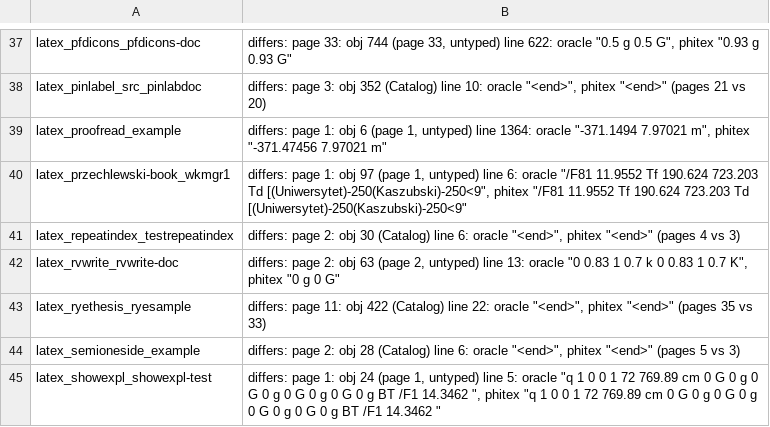
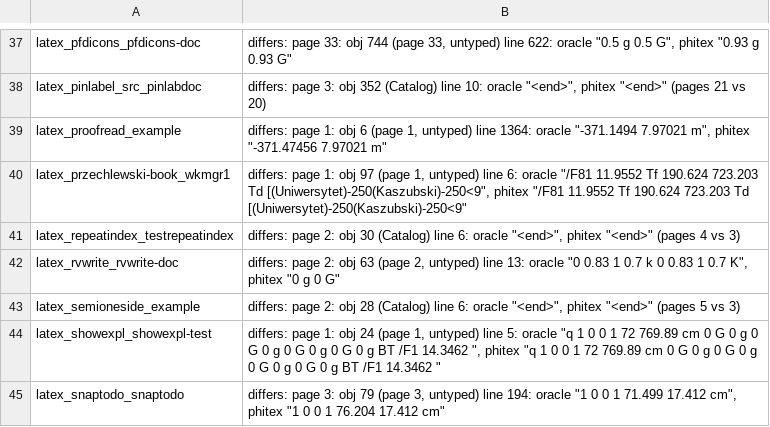
Before and after one commit to accl-kaust/PhiTeX, a TSV file: ci/manuals-not-identical.tsv, drawn as a sheet; only a part is shown, gaps mark what is left out; the shorter side is filled out with more unchanged rows; the diff names each change by its address in the sheet, - before the commit and + after, or states it on an @@ line.

Commit message:
tex: the glossaries package's lists made as the corpus loop makes them (makeglossaries's makeindex calls): STEM.gls from STEM.glo (-s STEM.ist -t STEM.glg -o STEM.gls) and STEM.acr from STEM.acn (-t STEM.alg), where the style STEM.ist is there (the job's \makeglossaries wrote it, or the document's directory has it); makeindex finds a style the job wrote (kpathsea's ist path starts at the current directory: Need::Data). No tool claimed those outputs: ryesample's glossaries were empty and its pages 33 for 35. ryesample identical at -j1 and -j4 (accl 23149) and leaves the list. Test corpus_repros::glossaries_made (oracle: pdflatex and makeindex in the CI image, latexmk with the loop's rule, accl 23161; the base differs)

```diff
--- a/ci/manuals-not-identical.tsv
+++ b/ci/manuals-not-identical.tsv
-row 43: latex_ryethesis_ryesample | differs: page 11: obj 422 (Catalog) line 22: oracle "<end>", phitex "<end>" (pages 35 vs 33)
```
Also changed, not shown: 4 other files.
